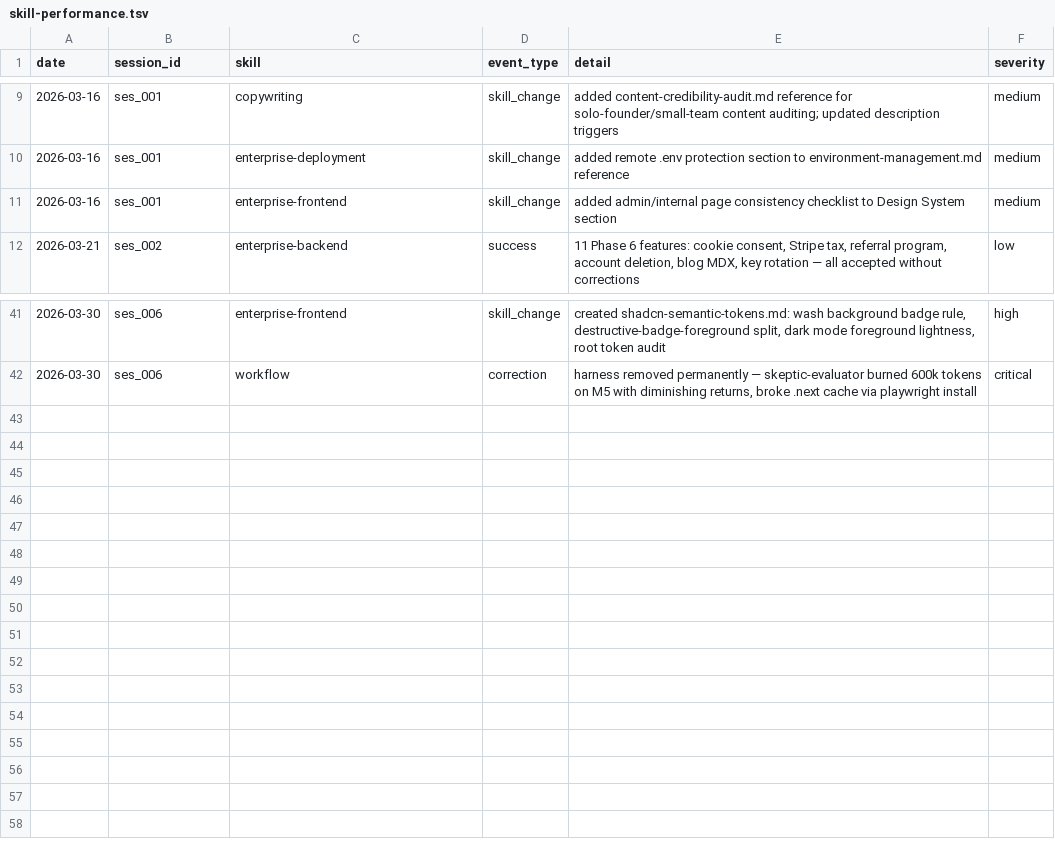
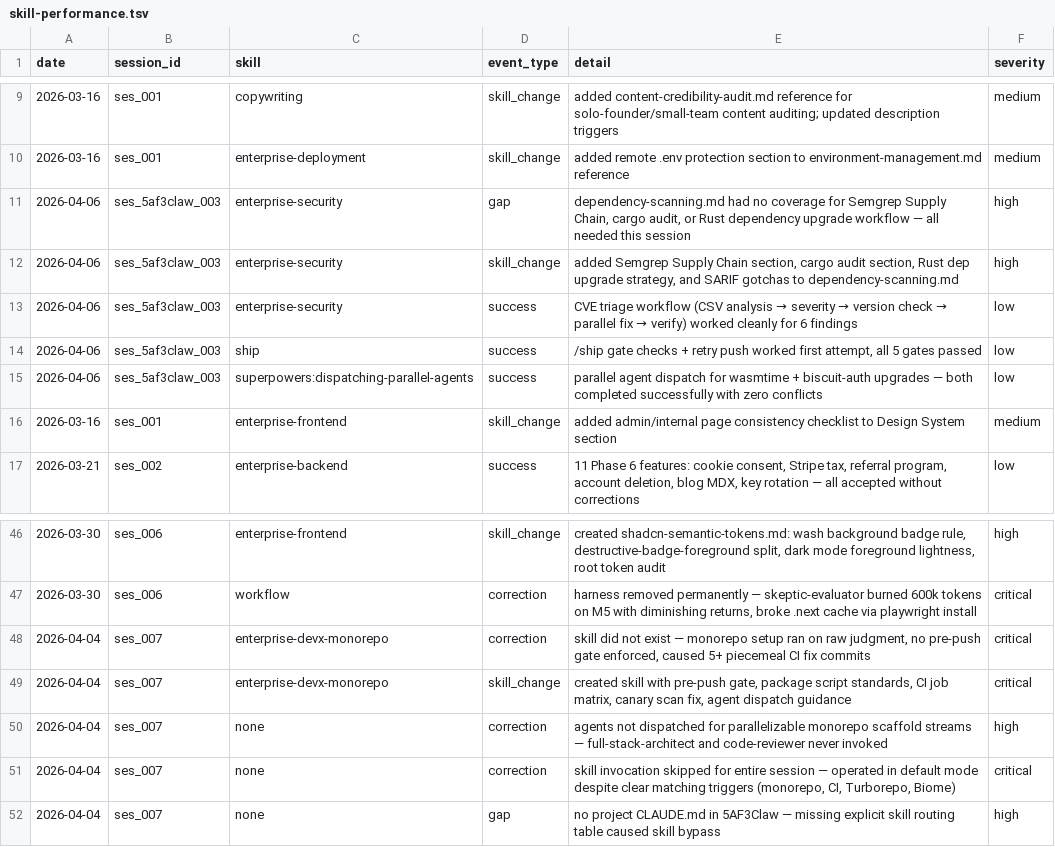
Before and after one commit to cukeric/skills, a TSV file: skill-performance.tsv, drawn as a sheet; only a part is shown, gaps mark what is left out.

```diff
--- a/skill-performance.tsv
+++ b/skill-performance.tsv
@@ -10,2 +10,7 @@ date	session_id	skill	event_type	detail	severity
 2026-03-16	ses_001	enterprise-deployment	skill_change	added remote .env protection section to environment-management.md reference	medium
+2026-04-06	ses_5af3claw_003	enterprise-security	gap	dependency-scanning.md had no coverage for Semgrep Supply Chain, cargo audit, or Rust dependency upgrade workflow — all needed this session	high
+2026-04-06	ses_5af3claw_003	enterprise-security	skill_change	added Semgrep Supply Chain section, cargo audit section, Rust dep upgrade strategy, and SARIF gotchas to dependency-scanning.md	high
+2026-04-06	ses_5af3claw_003	enterprise-security	success	CVE triage workflow (CSV analysis → severity → version check → parallel fix → verify) worked cleanly for 6 findings	low
+2026-04-06	ses_5af3claw_003	ship	success	/ship gate checks + retry push worked first attempt, all 5 gates passed	low
+2026-04-06	ses_5af3claw_003	superpowers:dispatching-parallel-agents	success	parallel agent dispatch for wasmtime + biscuit-auth upgrades — both completed successfully with zero conflicts	low
 2026-03-16	ses_001	enterprise-frontend	skill_change	added admin/internal page consistency checklist to Design System section	medium
@@ -42 +47,6 @@ date	session_id	skill	event_type	detail	severity
 2026-03-30	ses_006	workflow	correction	harness removed permanently — skeptic-evaluator burned 600k tokens on M5 with diminishing returns, broke .next cache via playwright install	critical
+2026-04-04	ses_007	enterprise-devx-monorepo	correction	skill did not exist — monorepo setup ran on raw judgment, no pre-push gate enforced, caused 5+ piecemeal CI fix commits	critical
+2026-04-04	ses_007	enterprise-devx-monorepo	skill_change	created skill with pre-push gate, package script standards, CI job matrix, canary scan fix, agent dispatch guidance	critical
+2026-04-04	ses_007	none	correction	agents not dispatched for parallelizable monorepo scaffold streams — full-stack-architect and code-reviewer never invoked	high
+2026-04-04	ses_007	none	correction	skill invocation skipped for entire session — operated in default mode despite clear matching triggers (monorepo, CI, Turborepo, Biome)	critical
+2026-04-04	ses_007	none	gap	no project CLAUDE.md in 5AF3Claw — missing explicit skill routing table caused skill bypass	high
```
Also changed, not shown: 1 other file.
